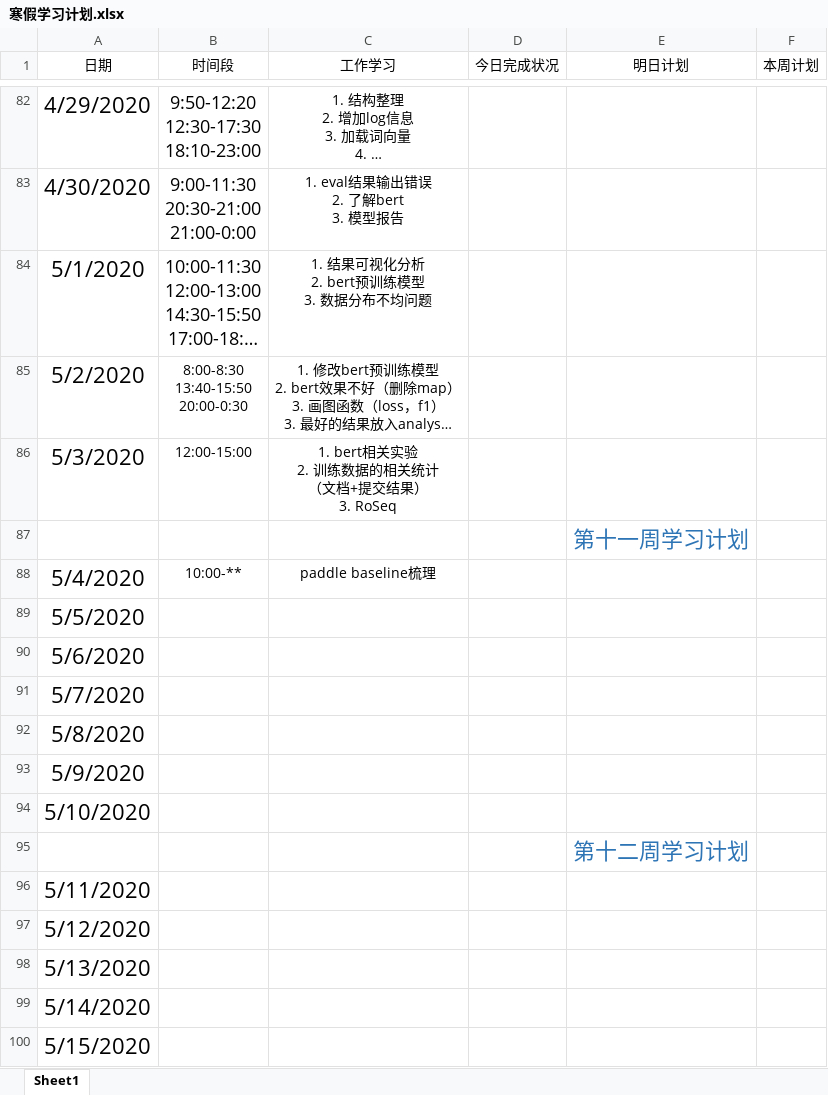
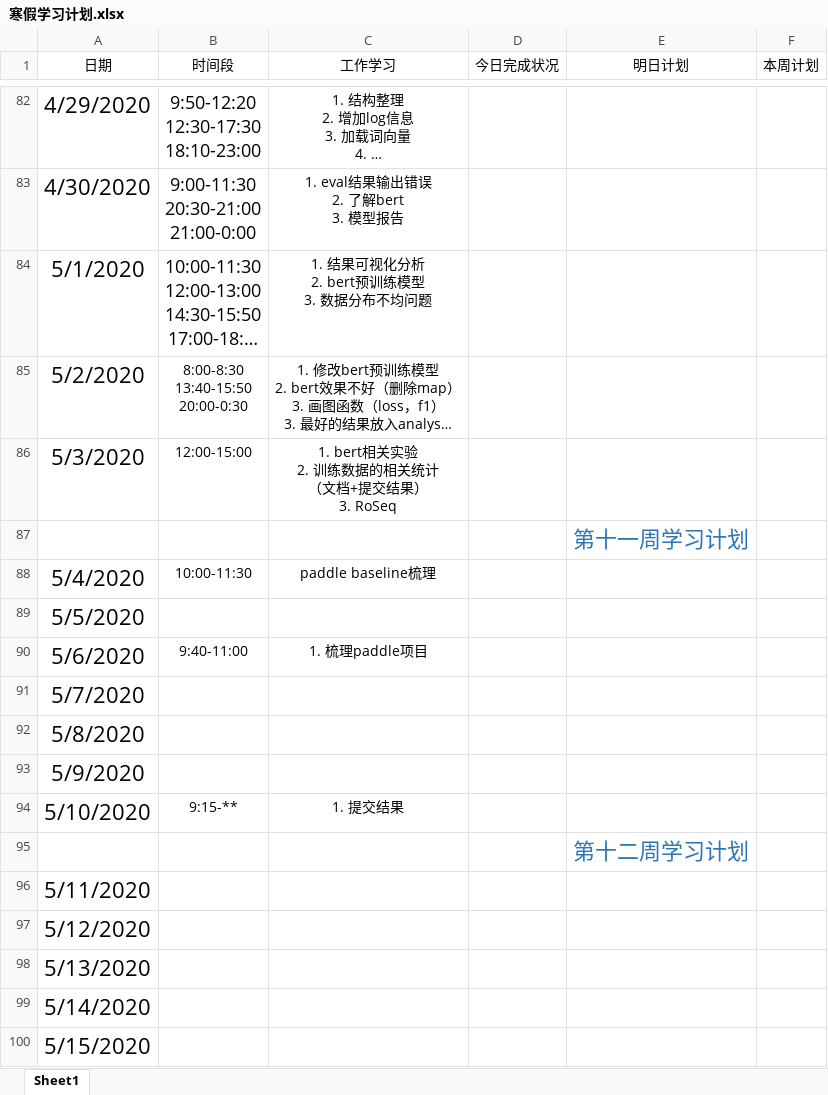
Before and after one commit to Just-silent/ner_re, an Excel workbook: doc/寒假学习计划.xlsx, sheet Sheet1, drawn as a sheet; only a part is shown, gaps mark what is left out; long unchanged cells end in …; values as stored, in another font and other column widths than the file's, no borders; conditional formats and table styles not drawn; the diff names each change by its address in the sheet, - before the commit and + after, or states it on an @@ line.

Commit message:
update doc

```diff
--- a/doc/寒假学习计划.xlsx (sheet Sheet1)
+++ b/doc/寒假学习计划.xlsx (sheet Sheet1)
-B88 (时间段): 10:00-**
+B88 (时间段): 10:00-11:30
-B90 (时间段): (empty)
+B90 (时间段): 9:40-11:00
-C90 (工作学习): (empty)
+C90 (工作学习): 1. 梳理paddle项目
-B94 (时间段): (empty)
+B94 (时间段): 9:15-**
-C94 (工作学习): (empty)
+C94 (工作学习): 1. 提交结果
```
